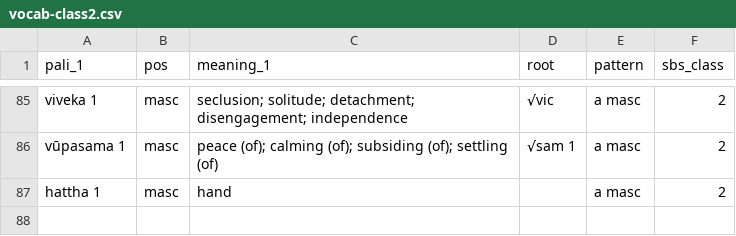
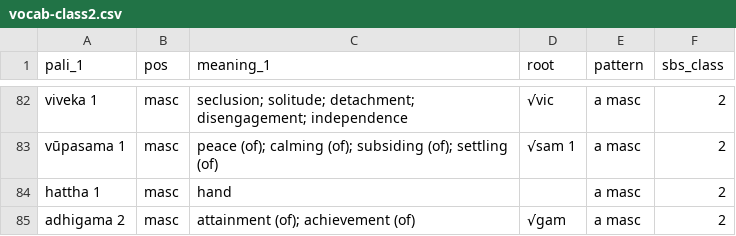
Before and after one commit to sasanarakkha/study-tools, a CSV file: pali-class/vocab/vocab-class2.csv, drawn as a sheet; only a part is shown, gaps mark what is left out; the diff covers the shown part only.

```diff
--- a/pali-class/vocab/vocab-class2.csv
+++ b/pali-class/vocab/vocab-class2.csv
@@ -87 +84,2 @@ vūpasama 1,masc,peace (of); calming (of); subsiding (of); settling (of),√sam
 hattha 1,masc,hand,,a masc,2
+adhigama 2,masc,attainment (of); achievement (of),√gam,a masc,2
```
Also changed, not shown: 2 added rows and 5 removed rows elsewhere in this file, pali-class/vocab/vocab-class4.csv, pali-class/vocab/vocab-class5.csv, 57 other files.
